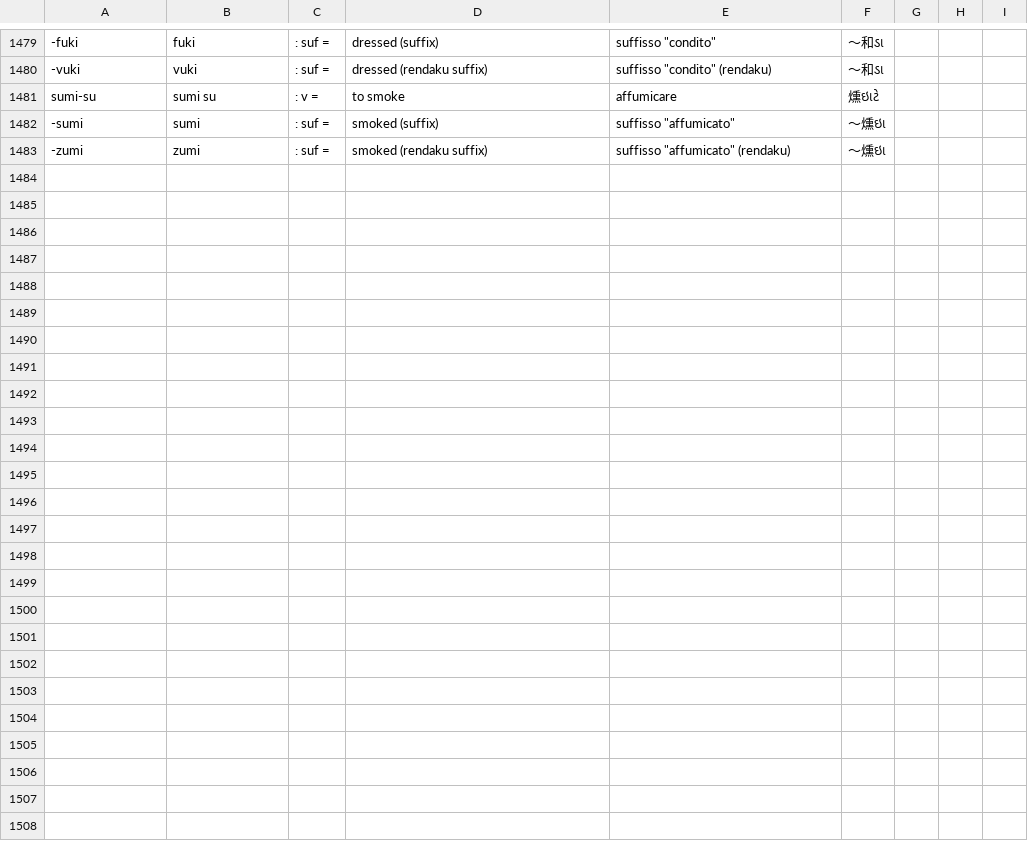
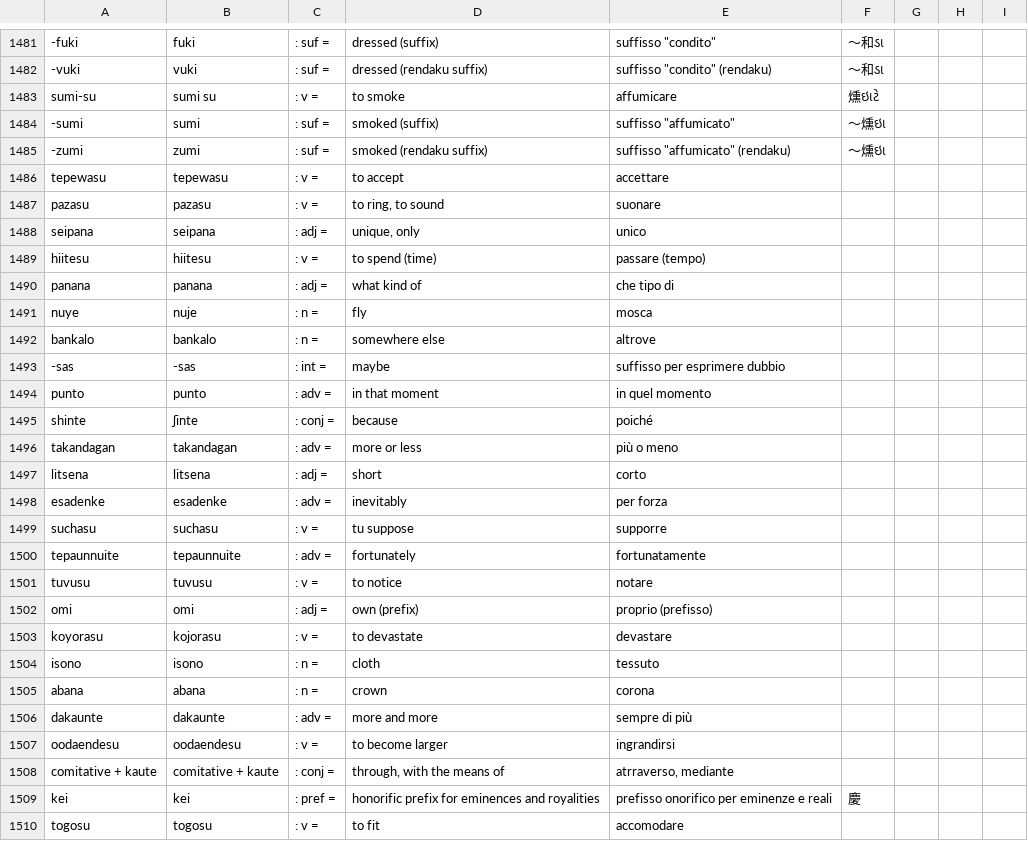
Before and after one commit to izaland/izaki-dictionary, a CSV file: data/izaki_words.csv, drawn as a sheet; only a part is shown, gaps mark what is left out; the diff covers the shown part only; the diff names each change by its address in the sheet, - before the commit and + after, or states it on an @@ line.

Commit message:
🔄 Sync izaki_words.csv da Google Sheets 19/10/2026, 05:49:56

```diff
--- a/data/izaki_words.csv
+++ b/data/izaki_words.csv
+row 1486: tepewasu | tepewasu | : v = | to accept | accettare
+row 1487: pazasu | pazasu | : v = | to ring, to sound | suonare
+row 1488: seipana | seipana | : adj = | unique, only | unico
+row 1489: hiitesu | hiitesu | : v = | to spend (time) | passare (tempo)
+row 1490: panana | panana | : adj = | what kind of | che tipo di
+row 1491: nuye | nuje | : n = | fly | mosca
+row 1492: bankalo | bankalo | : n = | somewhere else | altrove
+row 1493: -sas | -sas | : int = | maybe | suffisso per esprimere dubbio
+row 1494: punto | punto | : adv = | in that moment | in quel momento
+row 1495: shinte | ʃinte | : conj = | because | poiché
+row 1496: takandagan | takandagan | : adv = | more or less | più o meno
+row 1497: litsena | litsena | : adj = | short | corto
+row 1498: esadenke | esadenke | : adv = | inevitably | per forza
+row 1499: suchasu | suchasu | : v = | tu suppose | supporre
+row 1500: tepaunnuite | tepaunnuite | : adv = | fortunately | fortunatamente
+row 1501: tuvusu | tuvusu | : v = | to notice | notare
+row 1502: omi | omi | : adj = | own (prefix) | proprio (prefisso)
+row 1503: koyorasu | kojorasu | : v = | to devastate | devastare
+row 1504: isono | isono | : n = | cloth | tessuto
+row 1505: abana | abana | : n = | crown | corona
+row 1506: dakaunte | dakaunte | : adv = | more and more | sempre di più
+row 1507: oodaendesu | oodaendesu | : v = | to become larger | ingrandirsi
+row 1508: comitative + kaute | comitative + kaute | : conj = | through, with the means of | atrraverso, mediante
+row 1509: kei | kei | : pref = | honorific prefix for eminences and royalities | prefisso onorifico per eminenze e reali | 慶
+row 1510: togosu | togosu | : v = | to fit | accomodare
```
Also changed, not shown: 2 added rows and 2 edited cells elsewhere in this file.
